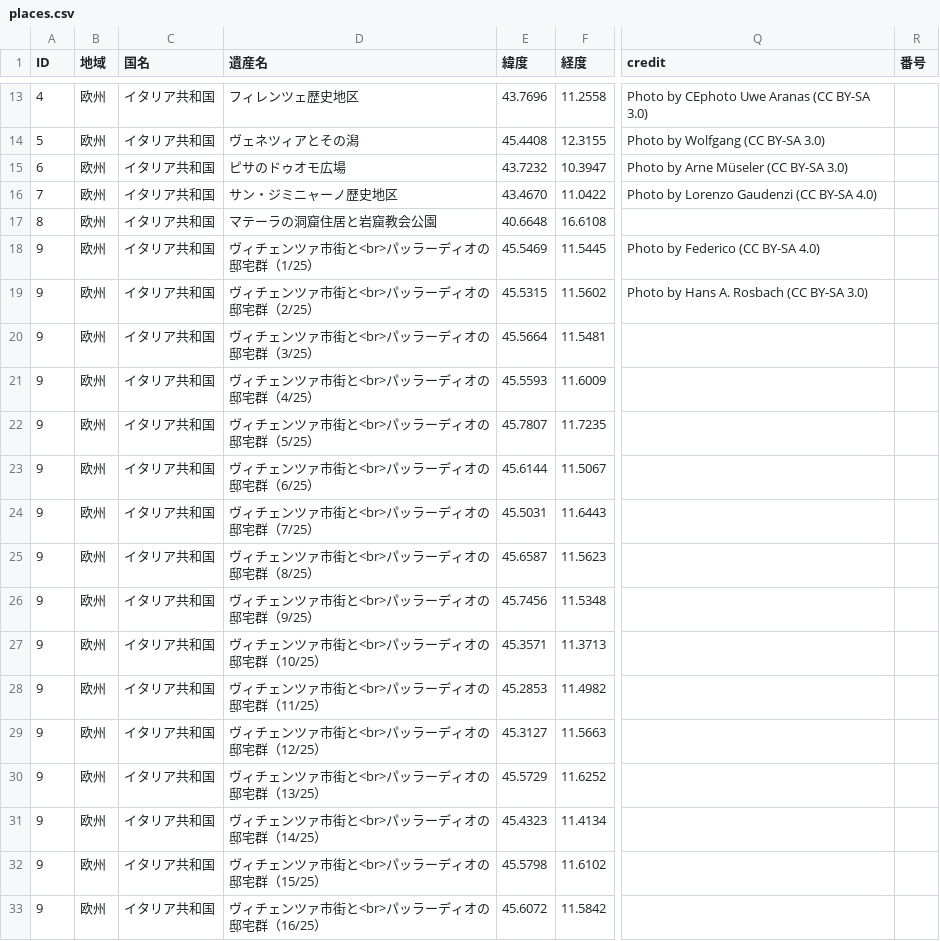
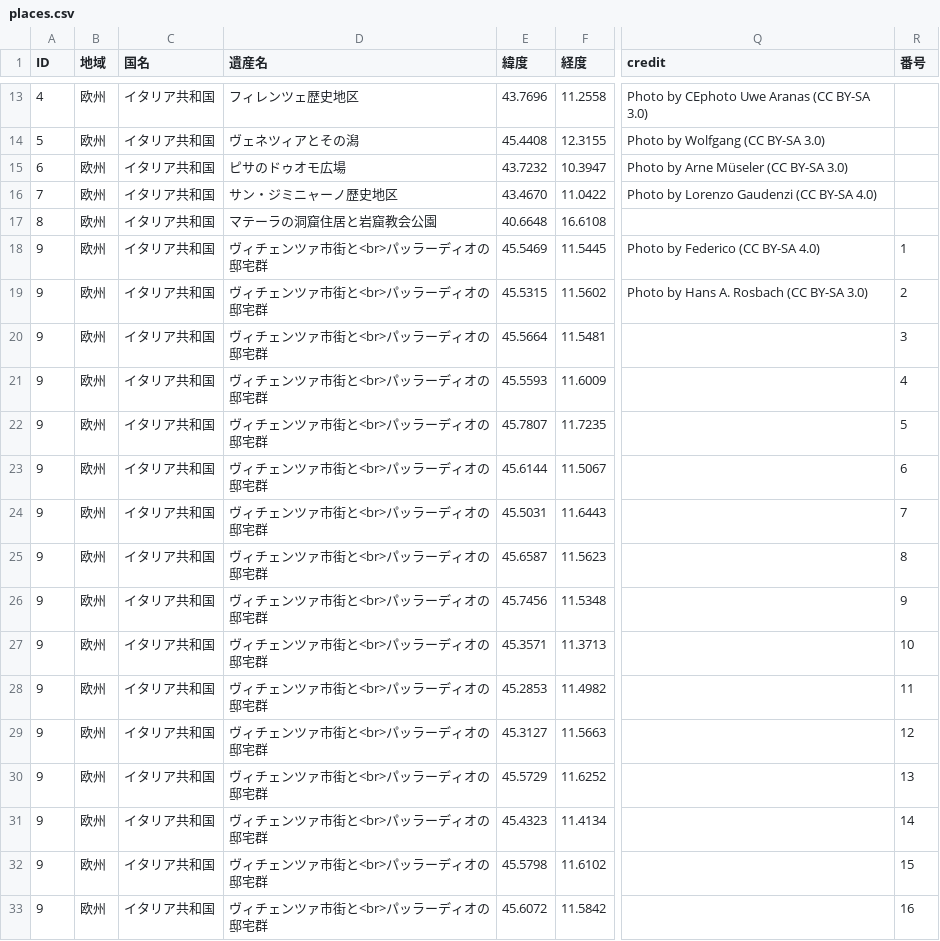
Before and after one commit to hyukis1867/World-Heritage-map, a CSV file: places.csv, drawn as a sheet; only a part is shown, gaps mark what is left out; the diff covers the shown part only; the diff names each change by its address in the sheet, - before the commit and + after, or states it on an @@ line.

Commit message:
Add files via upload

```diff
--- a/places.csv
+++ b/places.csv
-D18 (遺産名): ヴィチェンツァ市街と<br>パッラーディオの邸宅群（1/25）
+D18 (遺産名): ヴィチェンツァ市街と<br>パッラーディオの邸宅群
-R18 (番号): (empty)
+R18 (番号): 1
-D19 (遺産名): ヴィチェンツァ市街と<br>パッラーディオの邸宅群（2/25）
+D19 (遺産名): ヴィチェンツァ市街と<br>パッラーディオの邸宅群
-R19 (番号): (empty)
+R19 (番号): 2
-D20 (遺産名): ヴィチェンツァ市街と<br>パッラーディオの邸宅群（3/25）
+D20 (遺産名): ヴィチェンツァ市街と<br>パッラーディオの邸宅群
-R20 (番号): (empty)
+R20 (番号): 3
-D21 (遺産名): ヴィチェンツァ市街と<br>パッラーディオの邸宅群（4/25）
+D21 (遺産名): ヴィチェンツァ市街と<br>パッラーディオの邸宅群
-R21 (番号): (empty)
+R21 (番号): 4
-D22 (遺産名): ヴィチェンツァ市街と<br>パッラーディオの邸宅群（5/25）
+D22 (遺産名): ヴィチェンツァ市街と<br>パッラーディオの邸宅群
-R22 (番号): (empty)
+R22 (番号): 5
-D23 (遺産名): ヴィチェンツァ市街と<br>パッラーディオの邸宅群（6/25）
+D23 (遺産名): ヴィチェンツァ市街と<br>パッラーディオの邸宅群
-R23 (番号): (empty)
+R23 (番号): 6
-D24 (遺産名): ヴィチェンツァ市街と<br>パッラーディオの邸宅群（7/25）
+D24 (遺産名): ヴィチェンツァ市街と<br>パッラーディオの邸宅群
-R24 (番号): (empty)
+R24 (番号): 7
-D25 (遺産名): ヴィチェンツァ市街と<br>パッラーディオの邸宅群（8/25）
+D25 (遺産名): ヴィチェンツァ市街と<br>パッラーディオの邸宅群
-R25 (番号): (empty)
+R25 (番号): 8
-D26 (遺産名): ヴィチェンツァ市街と<br>パッラーディオの邸宅群（9/25）
+D26 (遺産名): ヴィチェンツァ市街と<br>パッラーディオの邸宅群
-R26 (番号): (empty)
+R26 (番号): 9
-D27 (遺産名): ヴィチェンツァ市街と<br>パッラーディオの邸宅群（10/25）
+D27 (遺産名): ヴィチェンツァ市街と<br>パッラーディオの邸宅群
-R27 (番号): (empty)
+R27 (番号): 10
-D28 (遺産名): ヴィチェンツァ市街と<br>パッラーディオの邸宅群（11/25）
+D28 (遺産名): ヴィチェンツァ市街と<br>パッラーディオの邸宅群
-R28 (番号): (empty)
+R28 (番号): 11
-D29 (遺産名): ヴィチェンツァ市街と<br>パッラーディオの邸宅群（12/25）
+D29 (遺産名): ヴィチェンツァ市街と<br>パッラーディオの邸宅群
-R29 (番号): (empty)
+R29 (番号): 12
-D30 (遺産名): ヴィチェンツァ市街と<br>パッラーディオの邸宅群（13/25）
+D30 (遺産名): ヴィチェンツァ市街と<br>パッラーディオの邸宅群
-R30 (番号): (empty)
+R30 (番号): 13
-D31 (遺産名): ヴィチェンツァ市街と<br>パッラーディオの邸宅群（14/25）
+D31 (遺産名): ヴィチェンツァ市街と<br>パッラーディオの邸宅群
-R31 (番号): (empty)
+R31 (番号): 14
-D32 (遺産名): ヴィチェンツァ市街と<br>パッラーディオの邸宅群（15/25）
+D32 (遺産名): ヴィチェンツァ市街と<br>パッラーディオの邸宅群
-R32 (番号): (empty)
+R32 (番号): 15
-D33 (遺産名): ヴィチェンツァ市街と<br>パッラーディオの邸宅群（16/25）
+D33 (遺産名): ヴィチェンツァ市街と<br>パッラーディオの邸宅群
-R33 (番号): (empty)
+R33 (番号): 16
```
Also changed, not shown: 18 edited cells elsewhere in this file.
